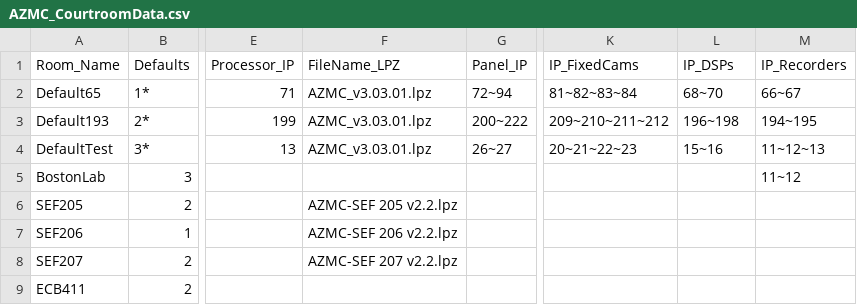
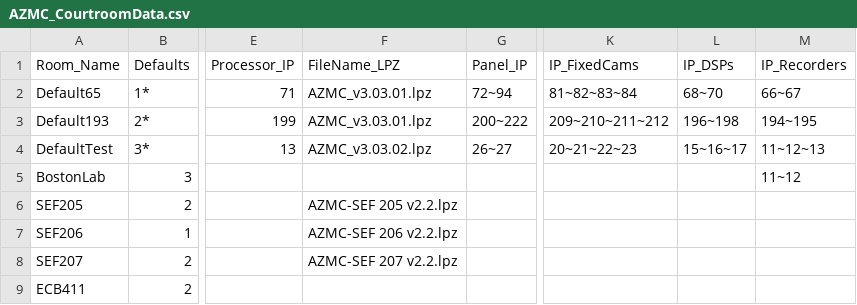
Before and after one commit to bcampagnolaFTR/AZMC, a CSV file: AZMC_CourtroomData.csv, drawn as a sheet; only a part is shown, gaps mark what is left out; the diff names each change by its address in the sheet, - before the commit and + after, or states it on an @@ line.

```diff
--- a/AZMC_CourtroomData.csv
+++ b/AZMC_CourtroomData.csv
-F4 (FileName_LPZ): AZMC_v3.03.01.lpz
+F4 (FileName_LPZ): AZMC_v3.03.02.lpz
-L4 (IP_DSPs): 15~16
+L4 (IP_DSPs): 15~16~17
```
Also changed, not shown: 1 other file.
